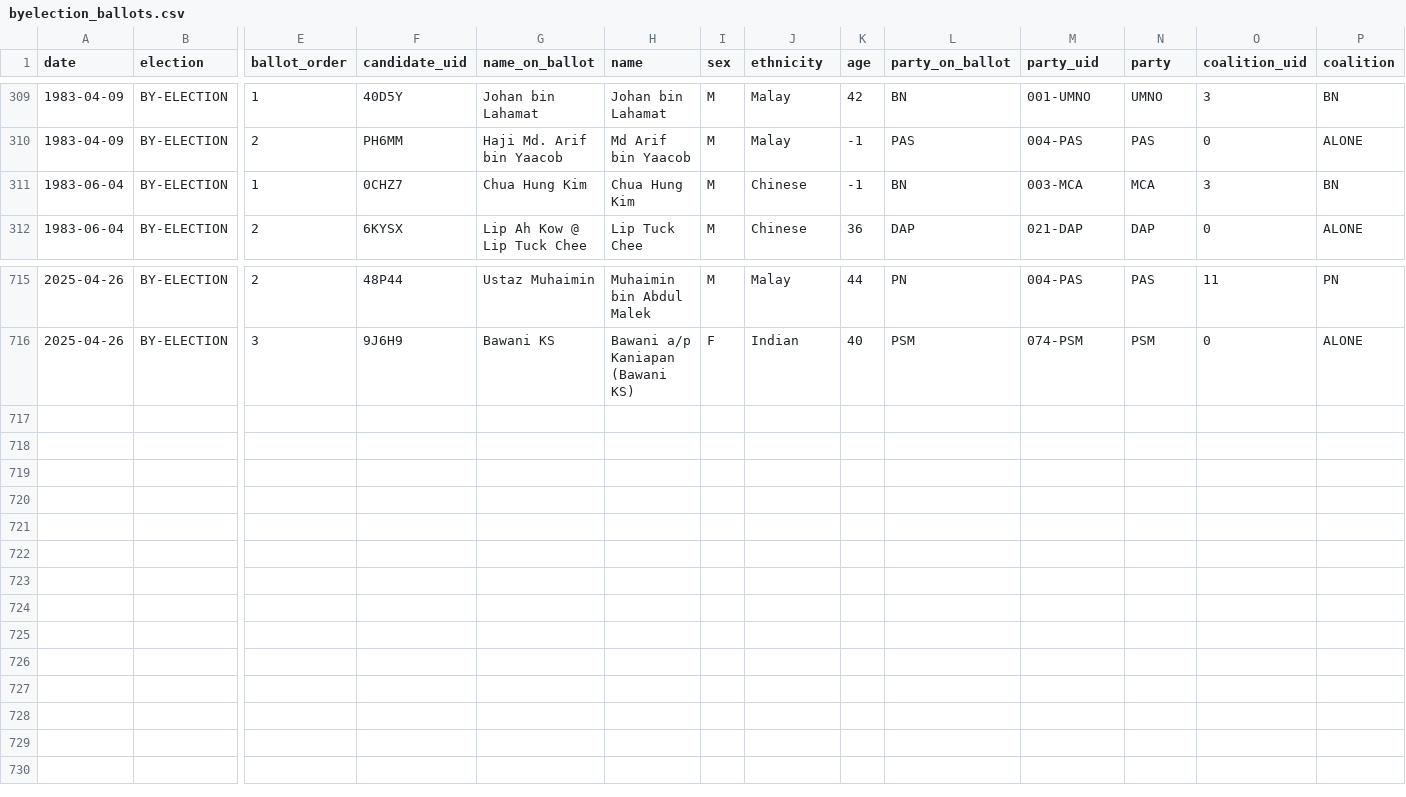
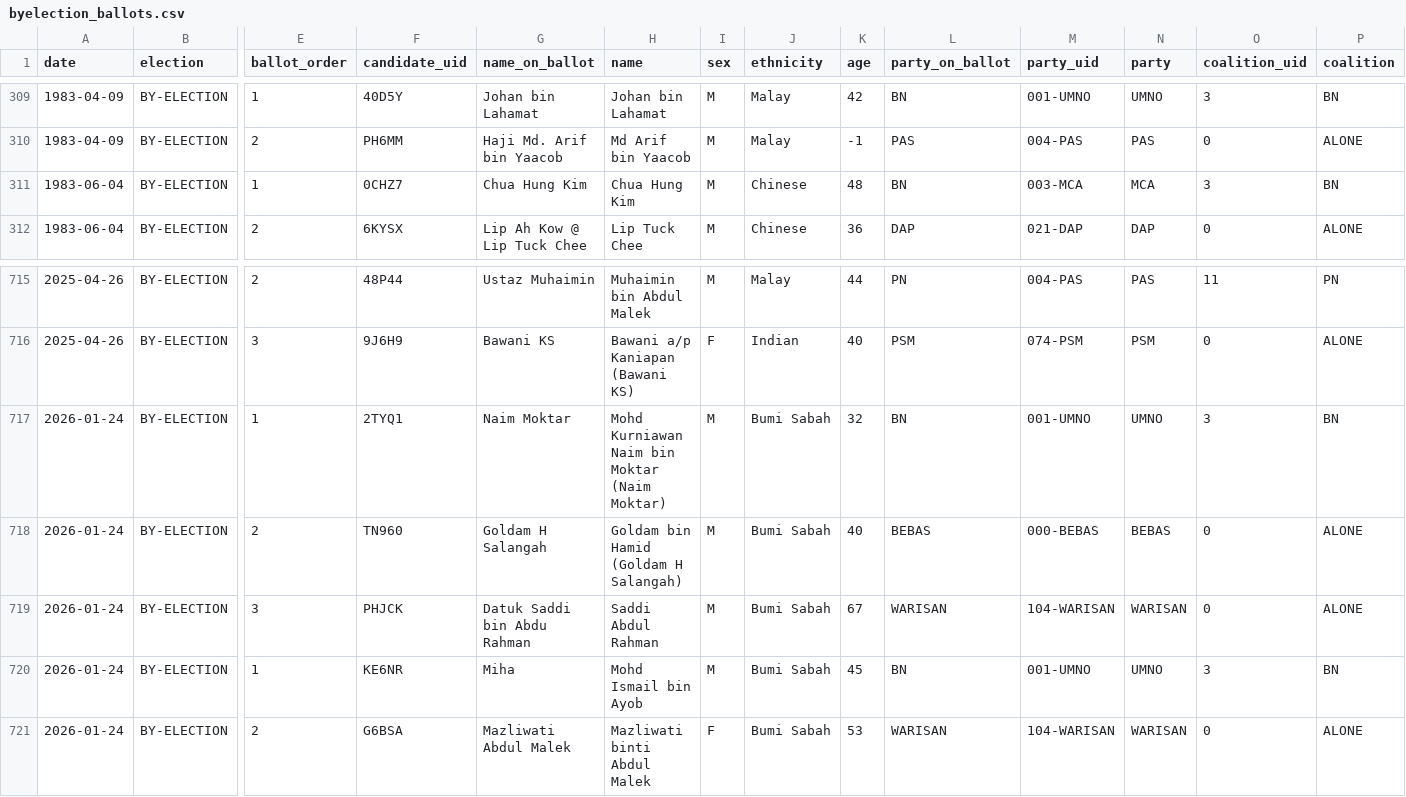
Before and after one commit to Thevesh/paper-meco-results, a CSV file: data/sfc/byelection_ballots.csv, drawn as a sheet; only a part is shown, gaps mark what is left out; rows hold the shown columns only; the diff names each change by its address in the sheet, - before the commit and + after, or states it on an @@ line.

Commit message:
Update: Bung Moktar PRKs

```diff
--- a/data/sfc/byelection_ballots.csv
+++ b/data/sfc/byelection_ballots.csv
-K311 (age): -1
+K311 (age): 48
+row 717: 2026-01-24 | BY-ELECTION | 1 | 2TYQ1 | Naim Moktar | Mohd Kurniawan Naim bin Moktar (Naim Moktar) | M | Bumi Sabah | 32 | BN | 001-UMNO | UMNO | 3 | BN
+row 718: 2026-01-24 | BY-ELECTION | 2 | TN960 | Goldam H Salangah | Goldam bin Hamid (Goldam H Salangah) | M | Bumi Sabah | 40 | BEBAS | 000-BEBAS | BEBAS | 0 | ALONE
+row 719: 2026-01-24 | BY-ELECTION | 3 | PHJCK | Datuk Saddi bin Abdu Rahman | Saddi Abdul Rahman | M | Bumi Sabah | 67 | WARISAN | 104-WARISAN | WARISAN | 0 | ALONE
+row 720: 2026-01-24 | BY-ELECTION | 1 | KE6NR | Miha | Mohd Ismail bin Ayob | M | Bumi Sabah | 45 | BN | 001-UMNO | UMNO | 3 | BN
+row 721: 2026-01-24 | BY-ELECTION | 2 | G6BSA | Mazliwati Abdul Malek | Mazliwati binti Abdul Malek | F | Bumi Sabah | 53 | WARISAN | 104-WARISAN | WARISAN | 0 | ALONE
```
Also changed, not shown: data/lookup_candidate.csv, data/raw_stats.csv, 11 other files.
